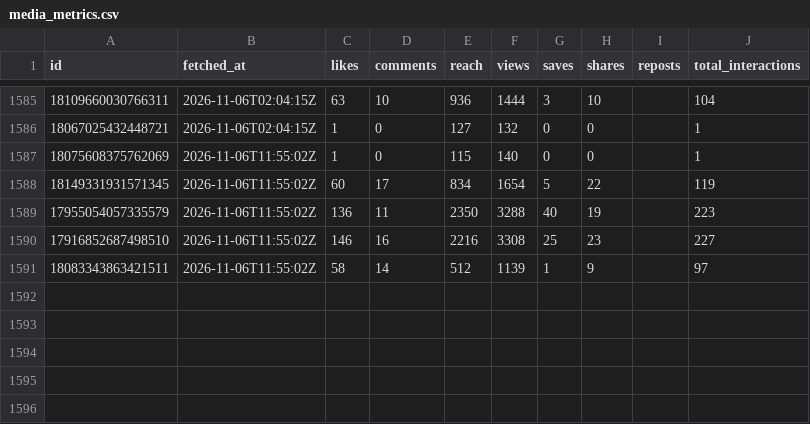
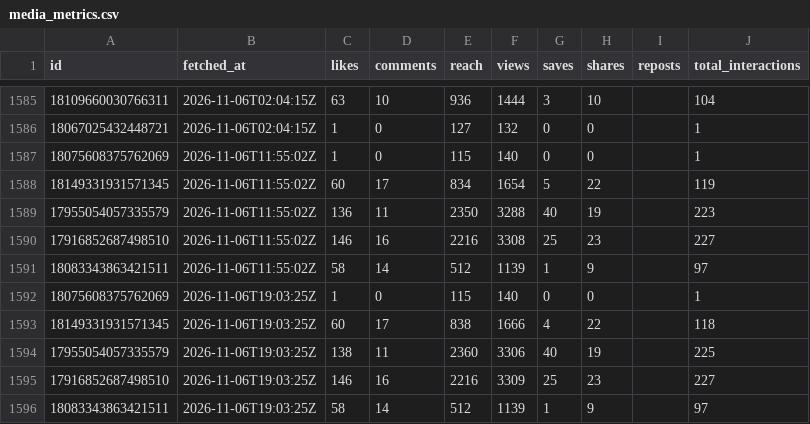
Before and after one commit to LokmaneDaoudi/ig-analytics, a CSV file: data/media_metrics.csv, drawn as a sheet; only a part is shown, gaps mark what is left out; the diff names each change by its address in the sheet, - before the commit and + after, or states it on an @@ line.

Commit message:
Update analytics data

```diff
--- a/data/media_metrics.csv
+++ b/data/media_metrics.csv
+row 1592: 18075608375762069 | 2026-11-06T19:03:25Z | 1 | 0 | 115 | 140 | 0 | 0 |  | 1
+row 1593: 18149331931571345 | 2026-11-06T19:03:25Z | 60 | 17 | 838 | 1666 | 4 | 22 |  | 118
+row 1594: 17955054057335579 | 2026-11-06T19:03:25Z | 138 | 11 | 2360 | 3306 | 40 | 19 |  | 225
+row 1595: 17916852687498510 | 2026-11-06T19:03:25Z | 146 | 16 | 2216 | 3309 | 25 | 23 |  | 227
+row 1596: 18083343863421511 | 2026-11-06T19:03:25Z | 58 | 14 | 512 | 1139 | 1 | 9 |  | 97
```
Also changed, not shown: data/account_daily.csv.
